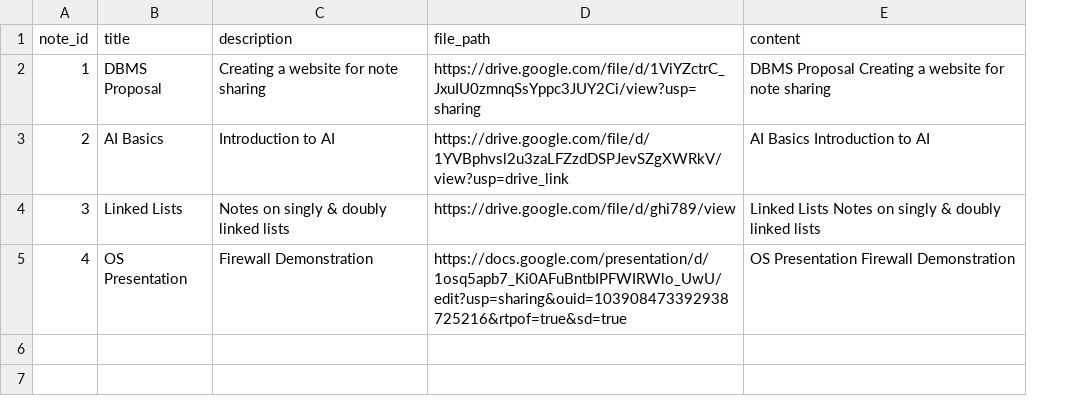
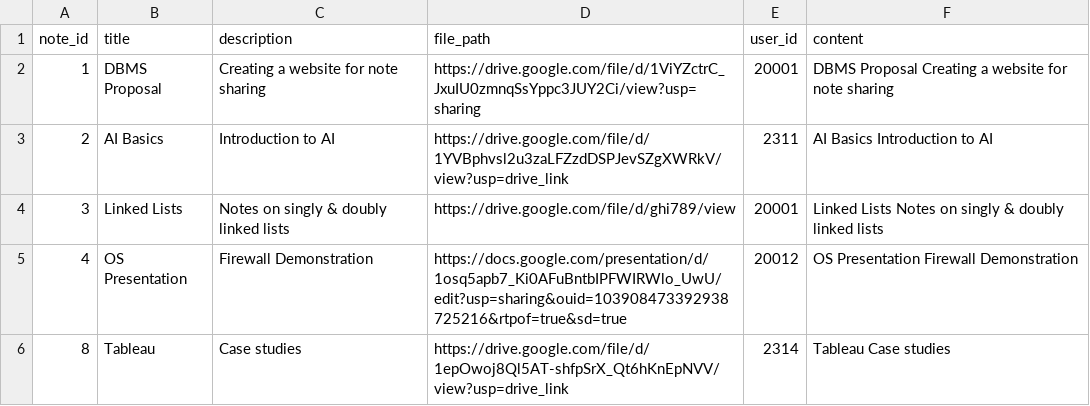
Before and after one commit to NandiniAggarwal14/NotesHive, a CSV file: notes_with_content.csv, drawn as a sheet; the diff names each change by its address in the sheet, - before the commit and + after, or states it on an @@ line.

```diff
--- a/notes_with_content.csv
+++ b/notes_with_content.csv
+column E (user_id), rows 2-5: 20001 | 2311 | 20001 | 20012
+row 6: 8 | Tableau | Case studies | https://drive.google.com/file/d/1epOwoj8Ql5AT-shfpSrX_Qt6hKnEpNVV/view?usp=drive_link | 2314 | Tableau Case studies
```
Also changed, not shown: 14 other files.
